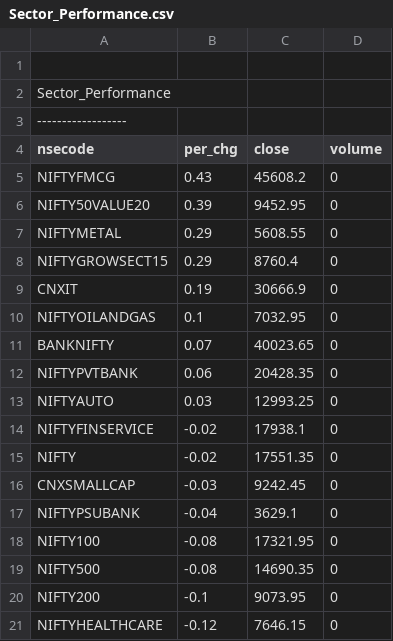
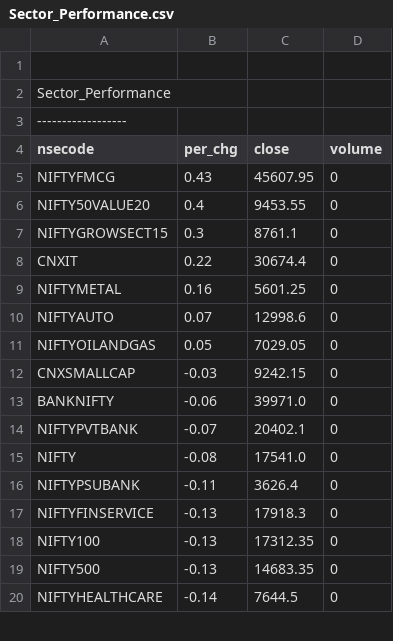
Before and after one commit to satishcse/mkt_updates, a CSV file: Sector_Performance.csv, drawn as a sheet; only a part is shown; the diff covers the shown part only.

```diff
--- a/Sector_Performance.csv
+++ b/Sector_Performance.csv
@@ -4,18 +4,17 @@ Sector_Performance,,,,
 nsecode,per_chg,close,volume
-NIFTYFMCG,0.43,45608.2,0
-NIFTY50VALUE20,0.39,9452.95,0
-NIFTYMETAL,0.29,5608.55,0
-NIFTYGROWSECT15,0.29,8760.4,0
-CNXIT,0.19,30666.9,0
-NIFTYOILANDGAS,0.1,7032.95,0
-BANKNIFTY,0.07,40023.65,0
-NIFTYPVTBANK,0.06,20428.35,0
-NIFTYAUTO,0.03,12993.25,0
-NIFTYFINSERVICE,-0.02,17938.1,0
-NIFTY,-0.02,17551.35,0
-CNXSMALLCAP,-0.03,9242.45,0
-NIFTYPSUBANK,-0.04,3629.1,0
-NIFTY100,-0.08,17321.95,0
-NIFTY500,-0.08,14690.35,0
-NIFTY200,-0.1,9073.95,0
-NIFTYHEALTHCARE,-0.12,7646.15,0
+NIFTYFMCG,0.43,45607.95,0
+NIFTY50VALUE20,0.4,9453.55,0
+NIFTYGROWSECT15,0.3,8761.1,0
+CNXIT,0.22,30674.4,0
+NIFTYMETAL,0.16,5601.25,0
+NIFTYAUTO,0.07,12998.6,0
+NIFTYOILANDGAS,0.05,7029.05,0
+CNXSMALLCAP,-0.03,9242.15,0
+BANKNIFTY,-0.06,39971.0,0
+NIFTYPVTBANK,-0.07,20402.1,0
+NIFTY,-0.08,17541.0,0
+NIFTYPSUBANK,-0.11,3626.4,0
+NIFTYFINSERVICE,-0.13,17918.3,0
+NIFTY100,-0.13,17312.35,0
+NIFTY500,-0.13,14683.35,0
+NIFTYHEALTHCARE,-0.14,7644.5,0
```
Also changed, not shown: 3 added rows, 2 removed rows and 15 edited cells elsewhere in this file, 5 other files.
